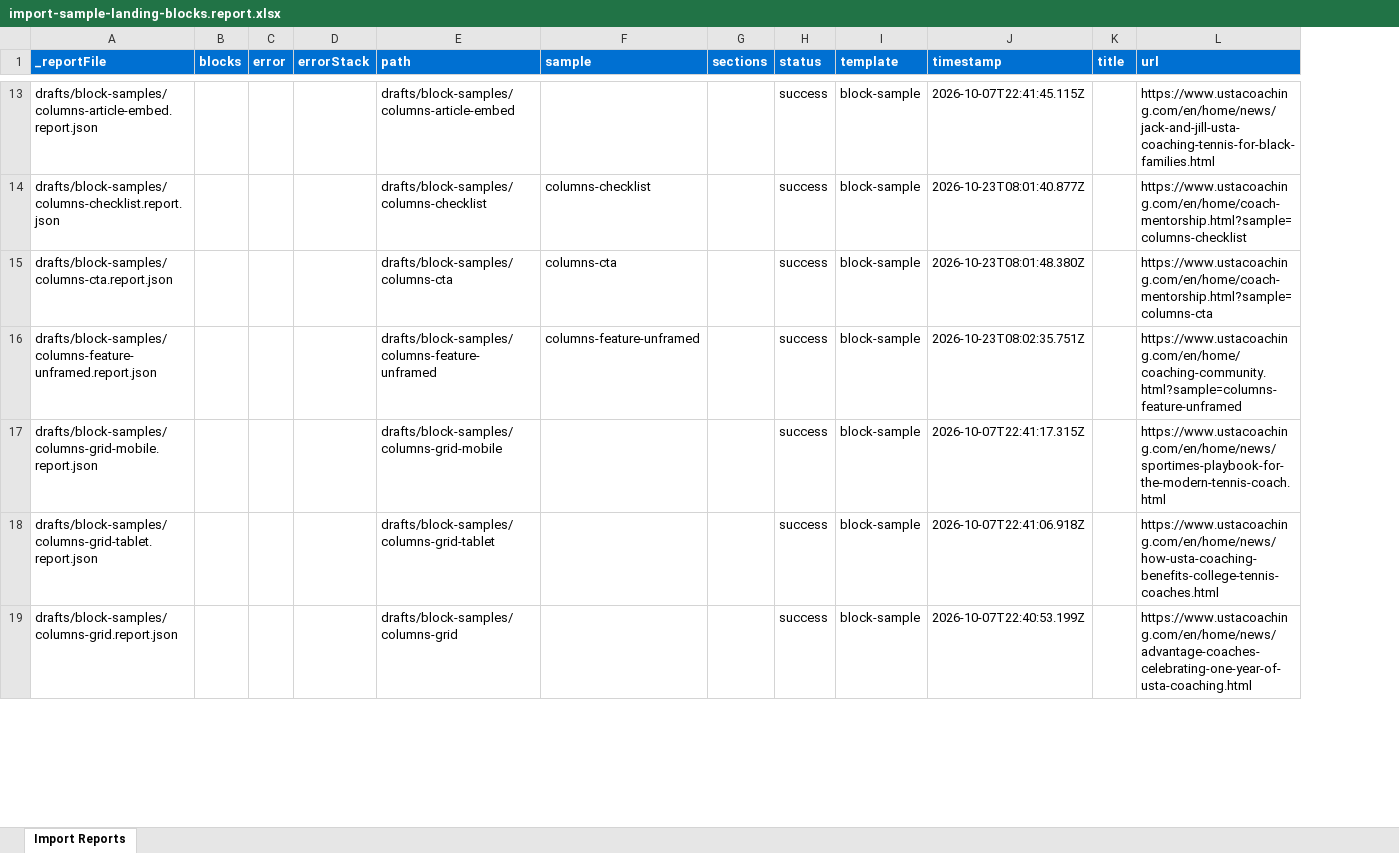
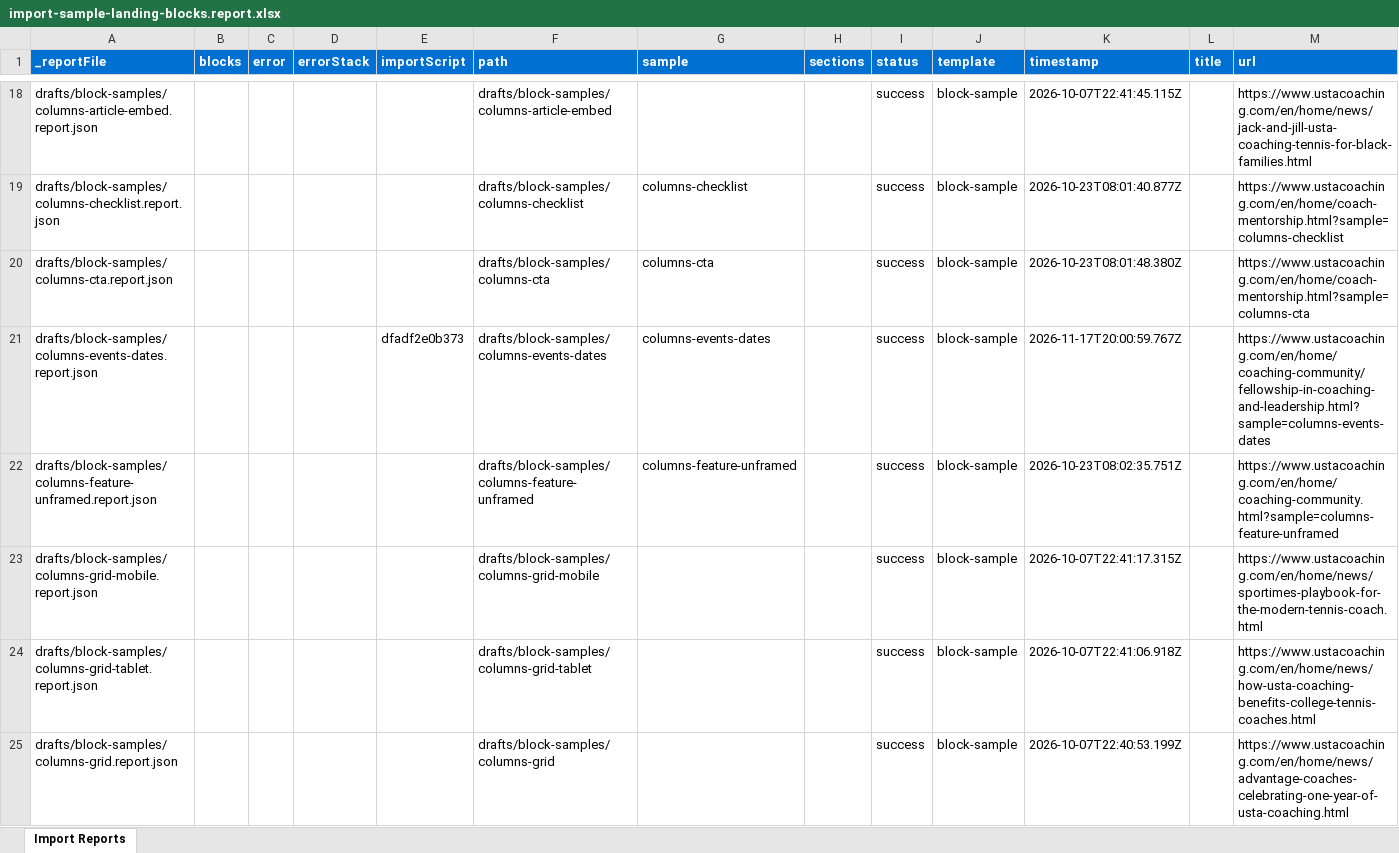
Before and after one commit to aemdemos/coaching-usta, an Excel workbook: tools/importer/reports/import-sample-landing-blocks.report.xlsx, sheet Import Reports, drawn as a sheet; only a part is shown, gaps mark what is left out; values as stored, in another font and other column widths than the file's, no borders; the diff covers the shown part only; the diff names each change by its address in the sheet, - before the commit and + after, or states it on an @@ line.

Commit message:
Add course-filter block, update importer
Automated migration updates generated by Experience Modernization Agent.

Changed files: 17

```diff
--- a/tools/importer/reports/import-sample-landing-blocks.report.xlsx (sheet Import Reports)
+++ b/tools/importer/reports/import-sample-landing-blocks.report.xlsx (sheet Import Reports)
+column E (importScript), empty
+row 21: drafts/block-samples/columns-events-dates.report.json |  |  |  | dfadf2e0b373 | drafts/block-samples/columns-events-dates | columns-events-dates |  | success | block-sample | 2026-11-17T20:00:59.767Z |  | https://www.ustacoaching.com/en/home/coaching-community/fellowship-in-coaching-and-leadership.html?sample=columns-events-dates
```
Also changed, not shown: 20 added rows and 21 edited cells elsewhere in this sheet, 16 other files.
